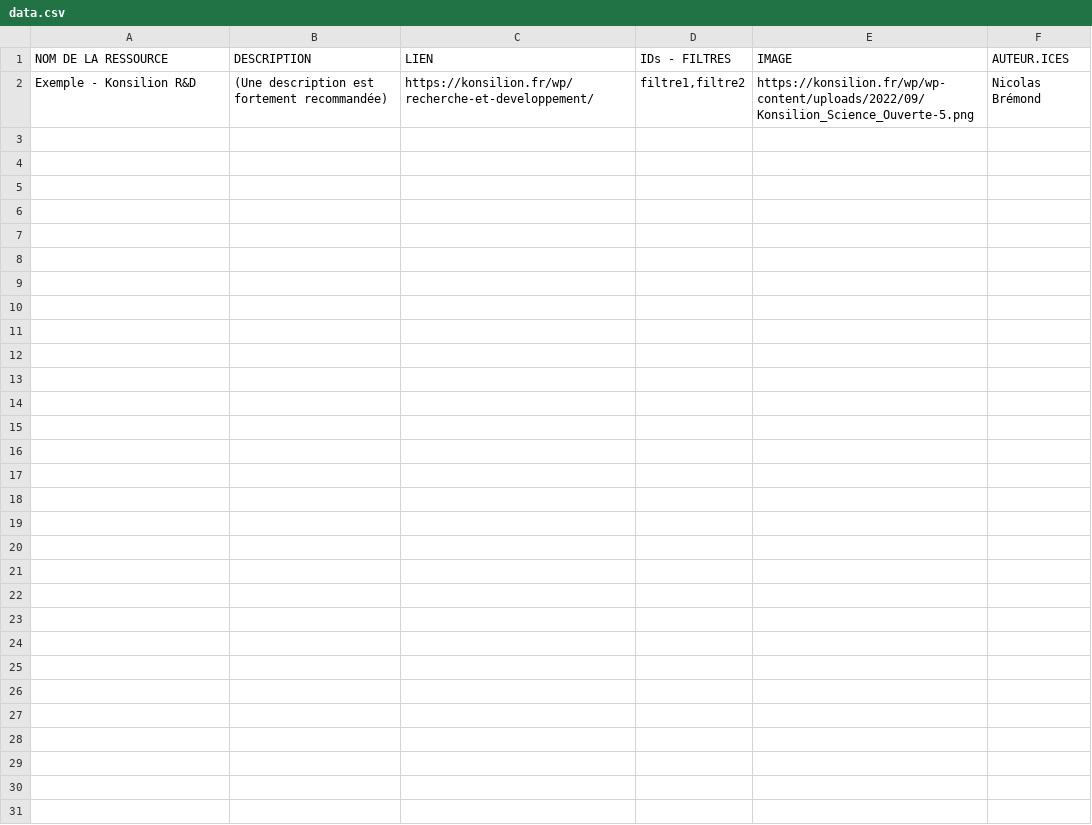
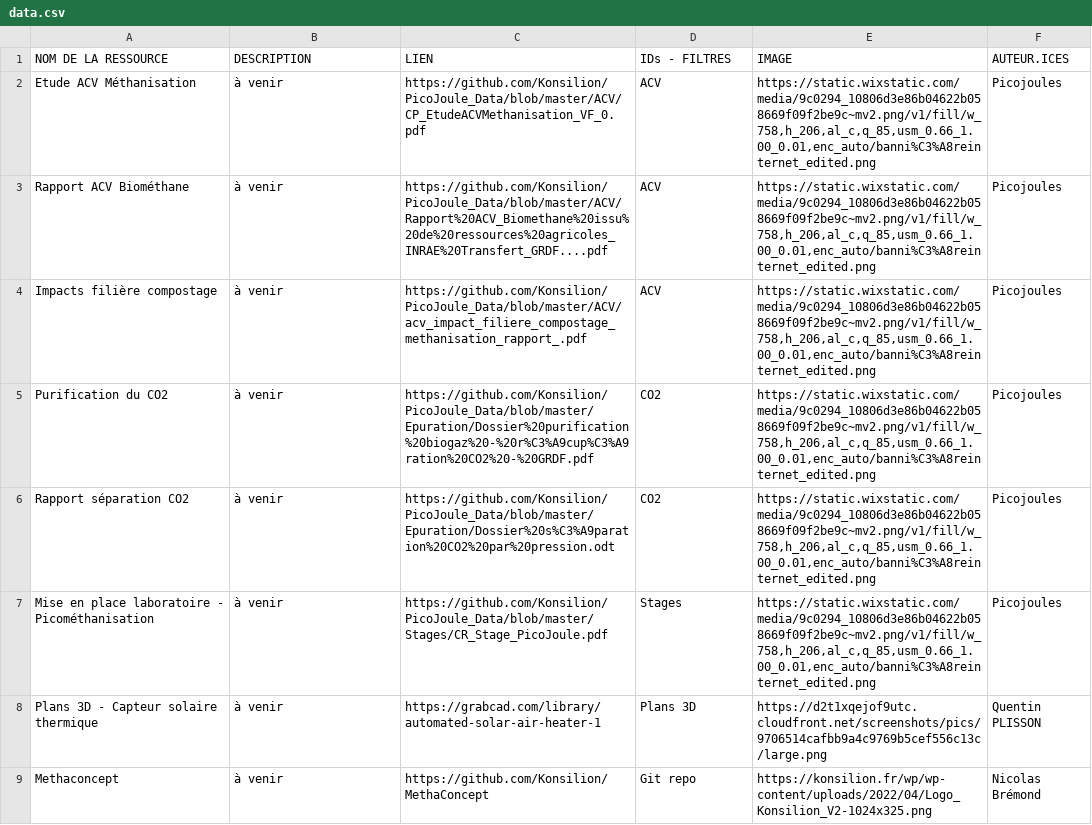
Before and after one commit to Konsilion/katalog-template, a CSV file: docs/etc/ressources/data.csv, drawn as a sheet; removed rows and columns are numbered as before the commit, all else as after; the diff names each change by its address in the sheet, - before the commit and + after, or states it on an @@ line.

Commit message:
Update data.csv

```diff
--- a/docs/etc/ressources/data.csv
+++ b/docs/etc/ressources/data.csv
-row 2: Exemple - Konsilion R&D | (Une description est fortement recommandée) | https://konsilion.fr/wp/recherche-et-developpement/ | filtre1,filtre2 | https://konsilion.fr/wp/wp-content/uploads/2022/09/Konsilion_Science_Ouverte-5.png | Nicolas Brémond
+row 2: Etude ACV Méthanisation | à venir | https://github.com/Konsilion/PicoJoule_Data/blob/master/ACV/CP_EtudeACVMethanisation_VF_0.pdf | ACV | https://static.wixstatic.com/media/9c0294_10806d3e86b04622b058669f09f2be9c~mv2.png/v1/fill/w_758,h_206,al_c,q_85,usm_0.66_1.00_0.01,enc_auto/banni%C3%A8reinternet_edited.png | Picojoules
+row 3: Rapport ACV Biométhane | à venir | https://github.com/Konsilion/PicoJoule_Data/blob/master/ACV/Rapport%20ACV_Biomethane%20issu%20de%20ressources%20agricoles_INRAE%20Transfert_GRDF....pdf | ACV | https://static.wixstatic.com/media/9c0294_10806d3e86b04622b058669f09f2be9c~mv2.png/v1/fill/w_758,h_206,al_c,q_85,usm_0.66_1.00_0.01,enc_auto/banni%C3%A8reinternet_edited.png | Picojoules
+row 4: Impacts filière compostage | à venir | https://github.com/Konsilion/PicoJoule_Data/blob/master/ACV/acv_impact_filiere_compostage_methanisation_rapport_.pdf | ACV | https://static.wixstatic.com/media/9c0294_10806d3e86b04622b058669f09f2be9c~mv2.png/v1/fill/w_758,h_206,al_c,q_85,usm_0.66_1.00_0.01,enc_auto/banni%C3%A8reinternet_edited.png | Picojoules
+row 5: Purification du CO2 | à venir | https://github.com/Konsilion/PicoJoule_Data/blob/master/Epuration/Dossier%20purification%20biogaz%20-%20r%C3%A9cup%C3%A9ration%20CO2%20-%20GRDF.pdf | CO2 | https://static.wixstatic.com/media/9c0294_10806d3e86b04622b058669f09f2be9c~mv2.png/v1/fill/w_758,h_206,al_c,q_85,usm_0.66_1.00_0.01,enc_auto/banni%C3%A8reinternet_edited.png | Picojoules
+row 6: Rapport séparation CO2 | à venir | https://github.com/Konsilion/PicoJoule_Data/blob/master/Epuration/Dossier%20s%C3%A9paration%20CO2%20par%20pression.odt | CO2 | https://static.wixstatic.com/media/9c0294_10806d3e86b04622b058669f09f2be9c~mv2.png/v1/fill/w_758,h_206,al_c,q_85,usm_0.66_1.00_0.01,enc_auto/banni%C3%A8reinternet_edited.png | Picojoules
+row 7: Mise en place laboratoire - Picométhanisation | à venir | https://github.com/Konsilion/PicoJoule_Data/blob/master/Stages/CR_Stage_PicoJoule.pdf | Stages | https://static.wixstatic.com/media/9c0294_10806d3e86b04622b058669f09f2be9c~mv2.png/v1/fill/w_758,h_206,al_c,q_85,usm_0.66_1.00_0.01,enc_auto/banni%C3%A8reinternet_edited.png | Picojoules
+row 8: Plans 3D - Capteur solaire thermique | à venir | https://grabcad.com/library/automated-solar-air-heater-1 | Plans 3D | https://d2t1xqejof9utc.cloudfront.net/screenshots/pics/9706514cafbb9a4c9769b5cef556c13c/large.png | Quentin PLISSON
+row 9: Methaconcept | à venir | https://github.com/Konsilion/MethaConcept | Git repo | https://konsilion.fr/wp/wp-content/uploads/2022/04/Logo_Konsilion_V2-1024x325.png | Nicolas Brémond
```
